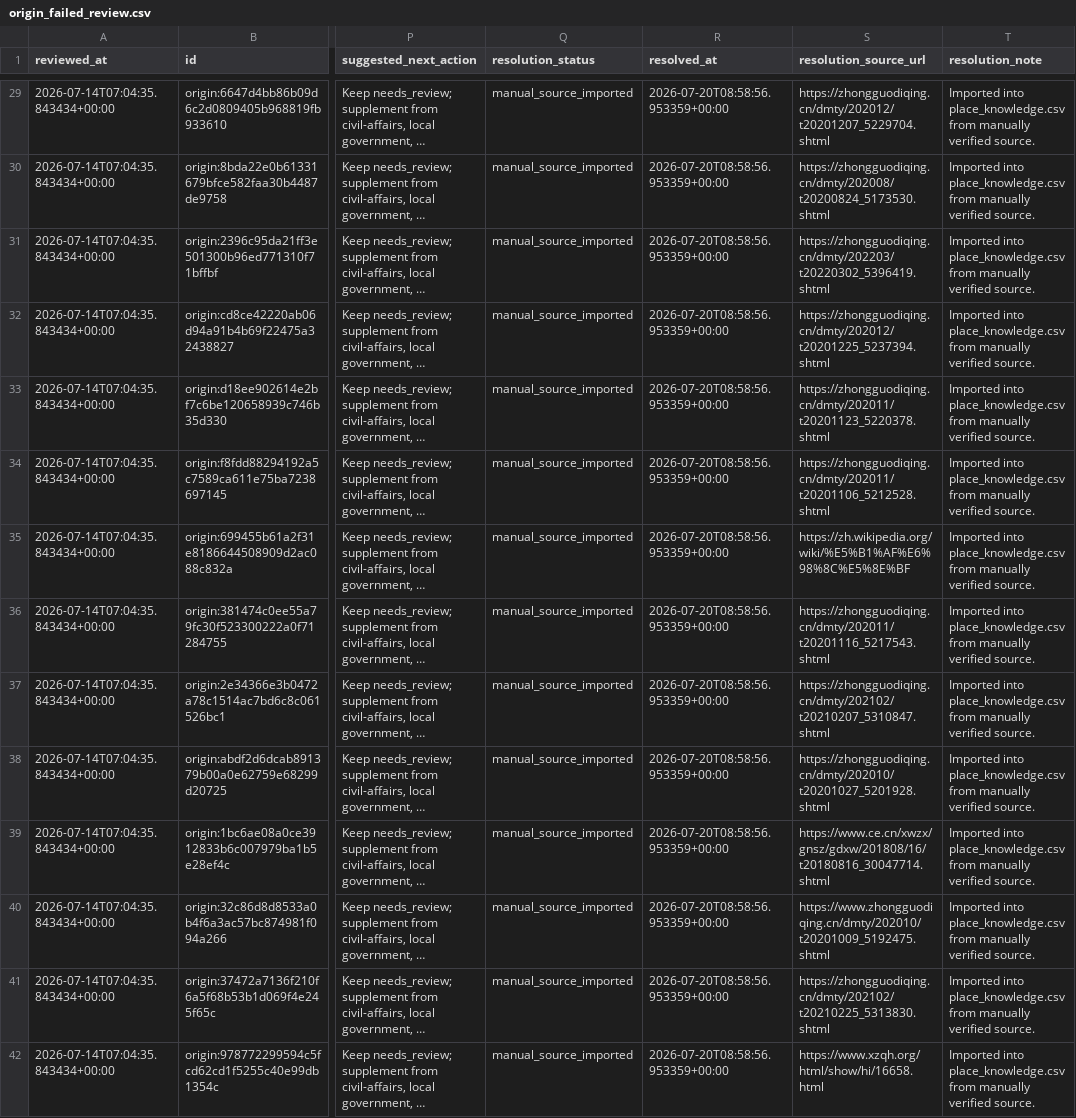
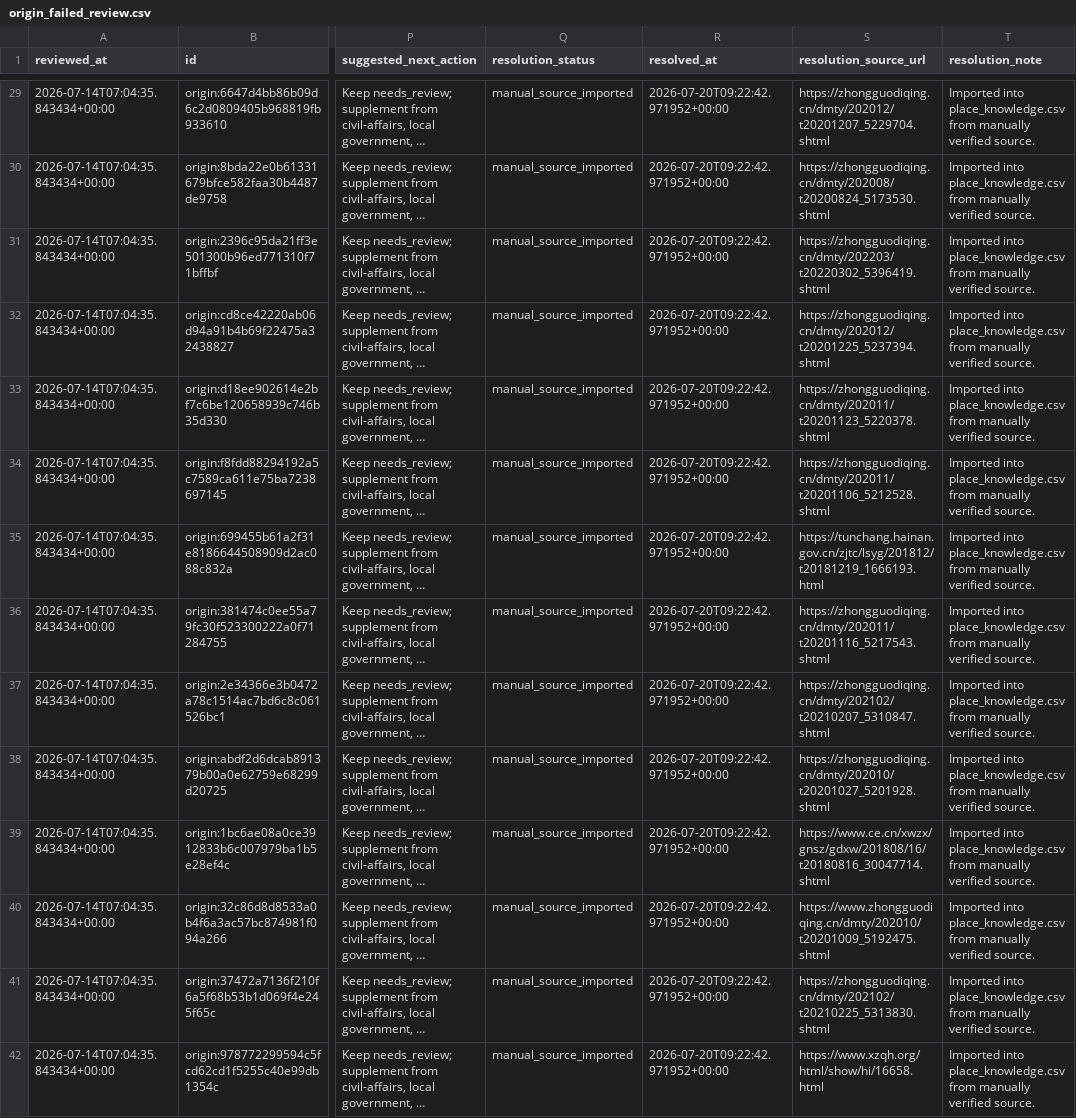
Before and after one commit to snailfrying/topo_scholar, a CSV file: data/metadata/origin_failed_review.csv, drawn as a sheet; only a part is shown, gaps mark what is left out; long unchanged cells end in …; the diff covers the shown part only; the diff names each change by its address in the sheet, - before the commit and + after, or states it on an @@ line.

```diff
--- a/data/metadata/origin_failed_review.csv
+++ b/data/metadata/origin_failed_review.csv
-R29:R42 (resolved_at): 2026-07-20T08:58:56.953359+00:00
+R29:R42 (resolved_at): 2026-07-20T09:22:42.971952+00:00
-S35 (resolution_source_url): https://zh.wikipedia.org/wiki/%E5%B1%AF%E6%98%8C%E5%8E%BF
+S35 (resolution_source_url): https://tunchang.hainan.gov.cn/zjtc/lsyg/201812/t20181219_1666193.html
```
Also changed, not shown: 60 edited cells elsewhere in this file, data/metadata/manual_origin_records.csv, data/processed/collection_queue.csv, 1 other file.
